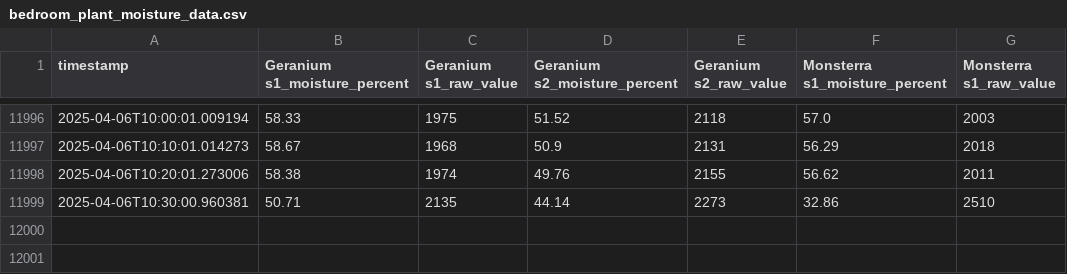
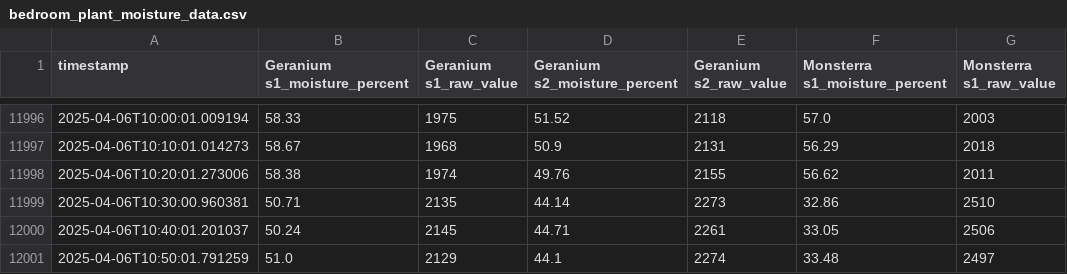
Before and after one commit to eskila/plant_moisture_data, a CSV file: bedroom_plant_moisture_data.csv, drawn as a sheet; only a part is shown, gaps mark what is left out; the diff names each change by its address in the sheet, - before the commit and + after, or states it on an @@ line.

```diff
--- a/bedroom_plant_moisture_data.csv
+++ b/bedroom_plant_moisture_data.csv
+row 12000: 2025-04-06T10:40:01.201037 | 50.24 | 2145 | 44.71 | 2261 | 33.05 | 2506
+row 12001: 2025-04-06T10:50:01.791259 | 51.0 | 2129 | 44.1 | 2274 | 33.48 | 2497
```
Also changed, not shown: 1 other file.
